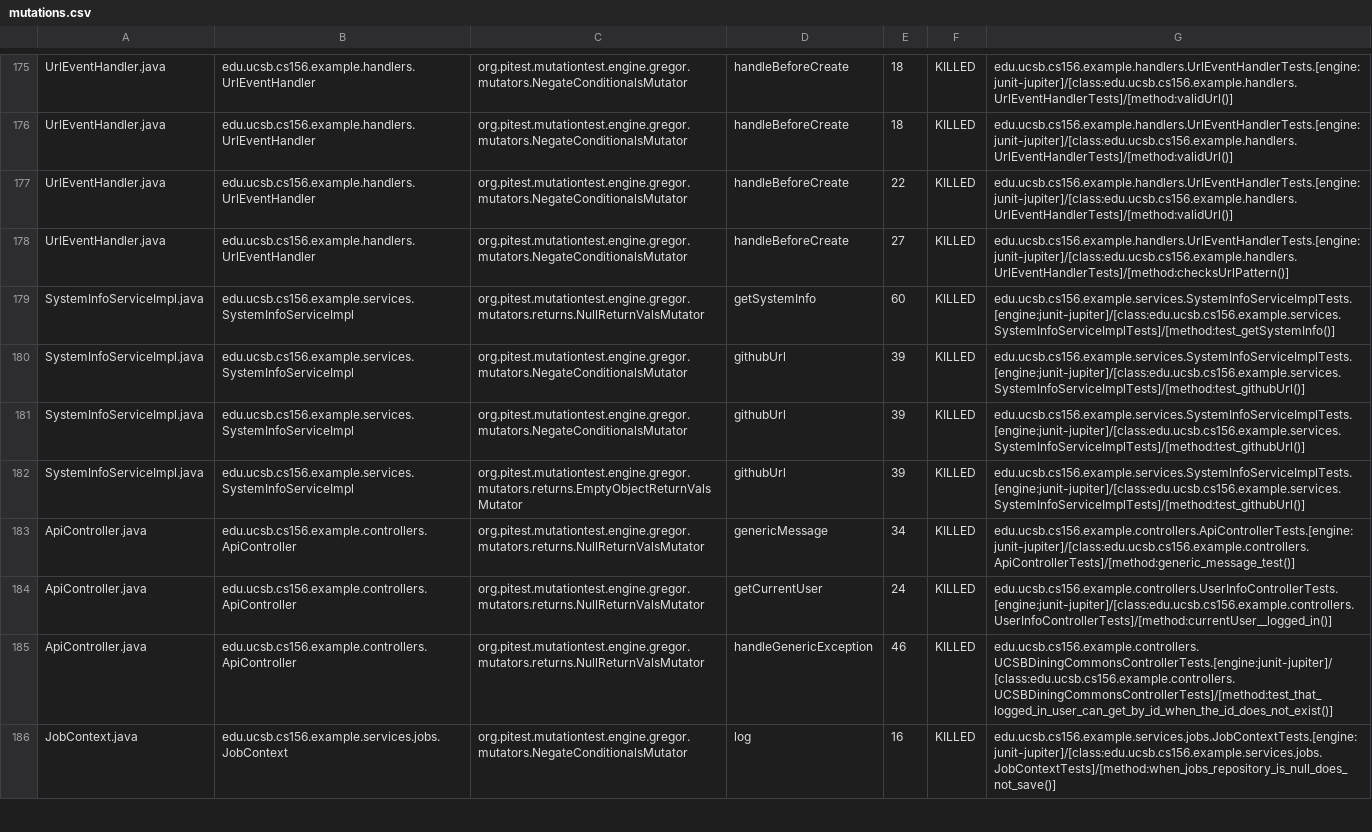
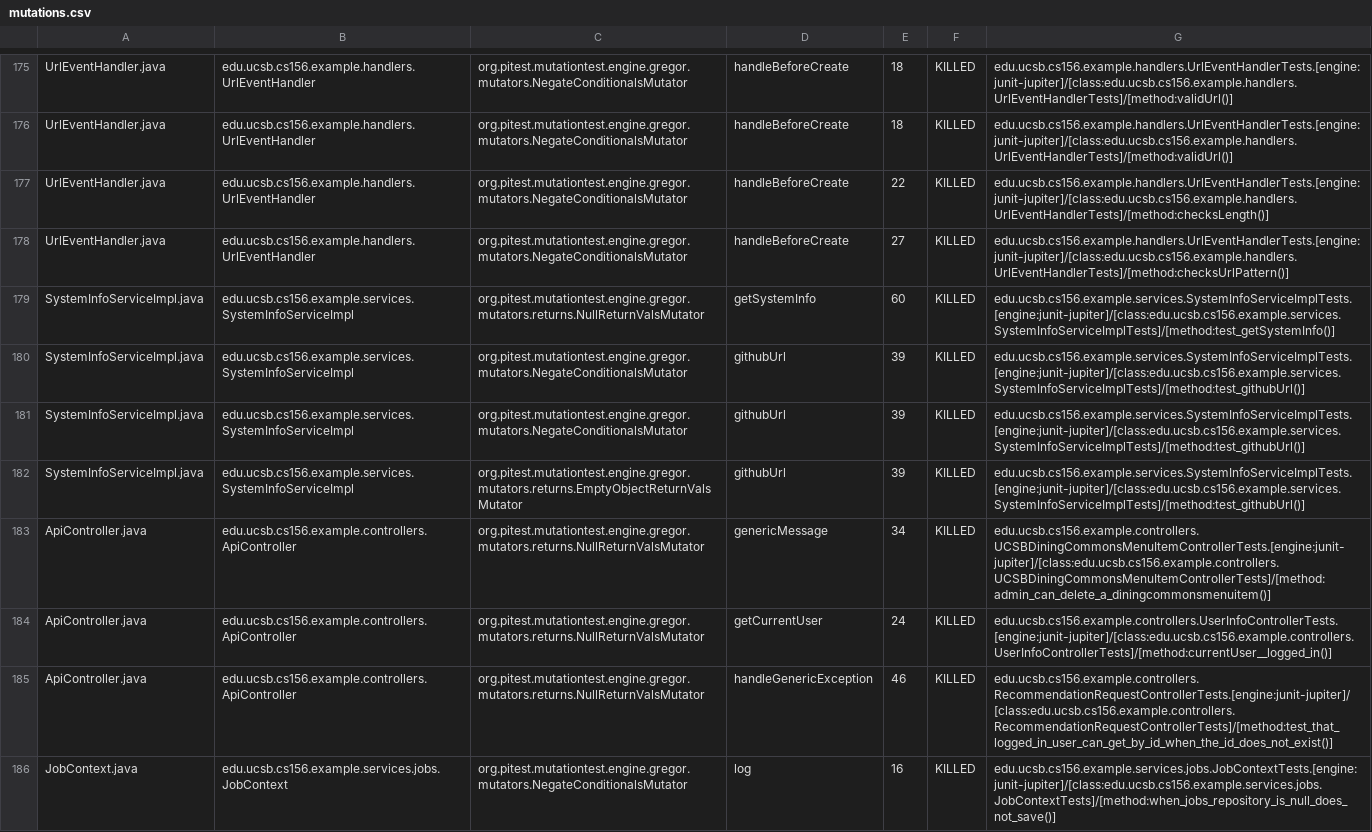
Before and after one commit to ucsb-cs156-f26/team01-f26-08, a CSV file: prs/73/pitest/mutations.csv, drawn as a sheet; only a part is shown, gaps mark what is left out.

Commit message:
Deploying to gh-pages from @ ucsb-cs156-f26/team01-f26-08@d46049f5951409474725448d7c881543dbbdbc95 🚀

```diff
--- a/prs/73/pitest/mutations.csv
+++ b/prs/73/pitest/mutations.csv
@@ -176,3 +176,3 @@ UrlEventHandler.java,edu.ucsb.cs156.example.handlers.UrlEventHandler,org.pitest.
 UrlEventHandler.java,edu.ucsb.cs156.example.handlers.UrlEventHandler,org.pitest.mutationtest.engine.gregor.mutators.NegateConditionalsMutator,handleBeforeCreate,18,KILLED,edu.ucsb.cs156.example.handlers.UrlEventHandlerTests.[engine:junit-jupiter]/[class:edu.ucsb.cs156.example.handlers.UrlEventHandlerTests]/[method:validUrl()]
-UrlEventHandler.java,edu.ucsb.cs156.example.handlers.UrlEventHandler,org.pitest.mutationtest.engine.gregor.mutators.NegateConditionalsMutator,handleBeforeCreate,22,KILLED,edu.ucsb.cs156.example.handlers.UrlEventHandlerTests.[engine:junit-jupiter]/[class:edu.ucsb.cs156.example.handlers.UrlEventHandlerTests]/[method:validUrl()]
+UrlEventHandler.java,edu.ucsb.cs156.example.handlers.UrlEventHandler,org.pitest.mutationtest.engine.gregor.mutators.NegateConditionalsMutator,handleBeforeCreate,22,KILLED,edu.ucsb.cs156.example.handlers.UrlEventHandlerTests.[engine:junit-jupiter]/[class:edu.ucsb.cs156.example.handlers.UrlEventHandlerTests]/[method:checksLength()]
 UrlEventHandler.java,edu.ucsb.cs156.example.handlers.UrlEventHandler,org.pitest.mutationtest.engine.gregor.mutators.NegateConditionalsMutator,handleBeforeCreate,27,KILLED,edu.ucsb.cs156.example.handlers.UrlEventHandlerTests.[engine:junit-jupiter]/[class:edu.ucsb.cs156.example.handlers.UrlEventHandlerTests]/[method:checksUrlPattern()]
@@ -182,5 +182,5 @@ SystemInfoServiceImpl.java,edu.ucsb.cs156.example.services.SystemInfoServiceImpl
 SystemInfoServiceImpl.java,edu.ucsb.cs156.example.services.SystemInfoServiceImpl,org.pitest.mutationtest.engine.gregor.mutators.returns.EmptyObjectReturnValsMutator,githubUrl,39,KILLED,edu.ucsb.cs156.example.services.SystemInfoServiceImplTests.[engine:junit-jupiter]/[class:edu.ucsb.cs156.example.services.SystemInfoServiceImplTests]/[method:test_githubUrl()]
-ApiController.java,edu.ucsb.cs156.example.controllers.ApiController,org.pitest.mutationtest.engine.gregor.mutators.returns.NullReturnValsMutator,genericMessage,34,KILLED,edu.ucsb.cs156.example.controllers.ApiControllerTests.[engine:junit-jupiter]/[class:edu.ucsb.cs156.example.controllers.ApiControllerTests]/[method:generic_message_test()]
+ApiController.java,edu.ucsb.cs156.example.controllers.ApiController,org.pitest.mutationtest.engine.gregor.mutators.returns.NullReturnValsMutator,genericMessage,34,KILLED,edu.ucsb.cs156.example.controllers.UCSBDiningCommonsMenuItemControllerTests.[engine:junit-jupiter]/[class:edu.ucsb.cs156.example.controllers.UCSBDiningCommonsMenuItemControllerTests]/[method:admin_can_delete_a_diningcommonsmenuitem()]
 ApiController.java,edu.ucsb.cs156.example.controllers.ApiController,org.pitest.mutationtest.engine.gregor.mutators.returns.NullReturnValsMutator,getCurrentUser,24,KILLED,edu.ucsb.cs156.example.controllers.UserInfoControllerTests.[engine:junit-jupiter]/[class:edu.ucsb.cs156.example.controllers.UserInfoControllerTests]/[method:currentUser__logged_in()]
-ApiController.java,edu.ucsb.cs156.example.controllers.ApiController,org.pitest.mutationtest.engine.gregor.mutators.returns.NullReturnValsMutator,handleGenericException,46,KILLED,edu.ucsb.cs156.example.controllers.UCSBDiningCommonsControllerTests.[engine:junit-jupiter]/[class:edu.ucsb.cs156.example.controllers.UCSBDiningCommonsControllerTests]/[method:test_that_logged_in_user_can_get_by_id_when_the_id_does_not_exist()]
+ApiController.java,edu.ucsb.cs156.example.controllers.ApiController,org.pitest.mutationtest.engine.gregor.mutators.returns.NullReturnValsMutator,handleGenericException,46,KILLED,edu.ucsb.cs156.example.controllers.RecommendationRequestControllerTests.[engine:junit-jupiter]/[class:edu.ucsb.cs156.example.controllers.RecommendationRequestControllerTests]/[method:test_that_logged_in_user_can_get_by_id_when_the_id_does_not_exist()]
 JobContext.java,edu.ucsb.cs156.example.services.jobs.JobContext,org.pitest.mutationtest.engine.gregor.mutators.NegateConditionalsMutator,log,16,KILLED,edu.ucsb.cs156.example.services.jobs.JobContextTests.[engine:junit-jupiter]/[class:edu.ucsb.cs156.example.services.jobs.JobContextTests]/[method:when_jobs_repository_is_null_does_not_save()]
```
Also changed, not shown: 23 other files.
